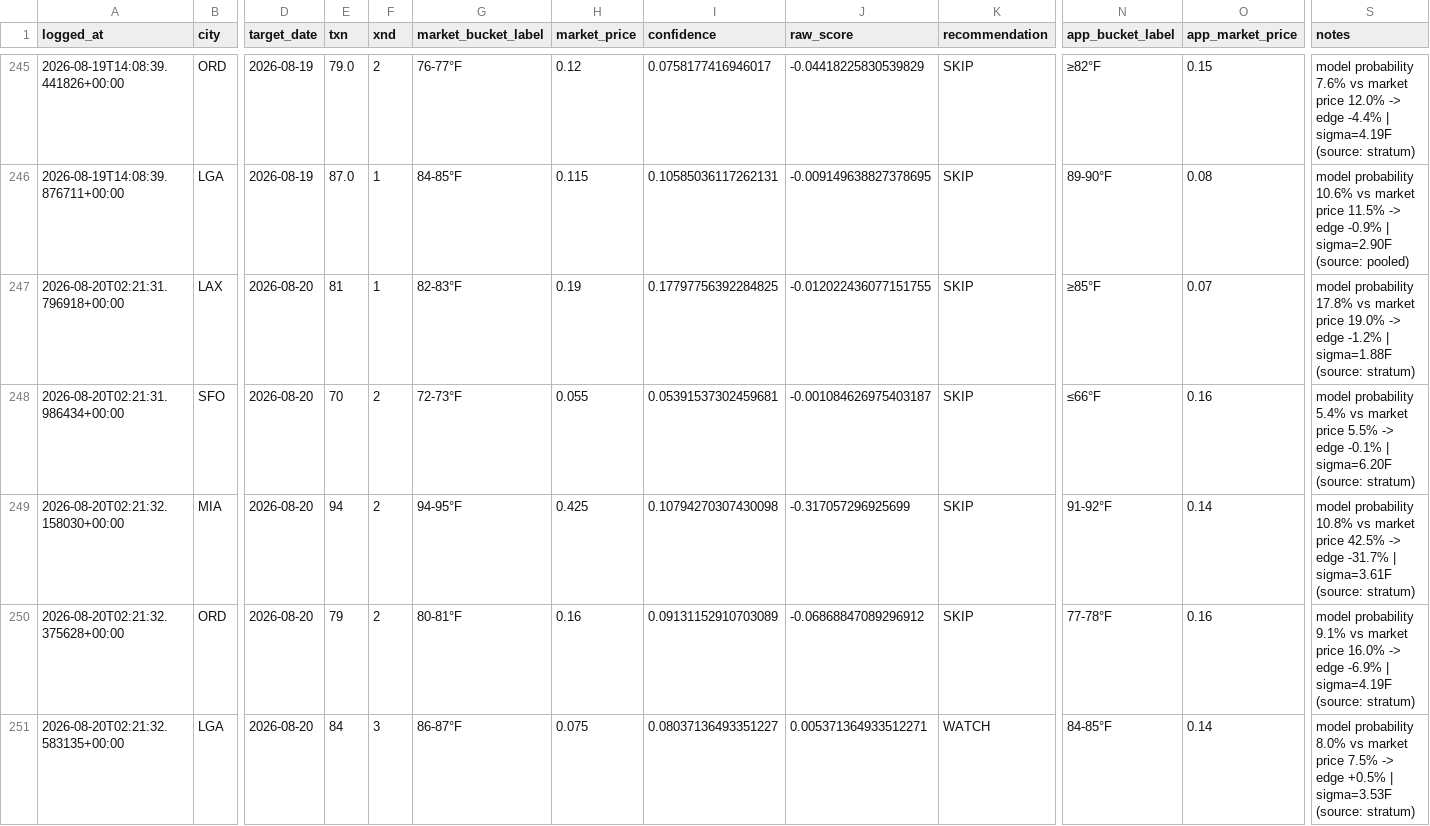
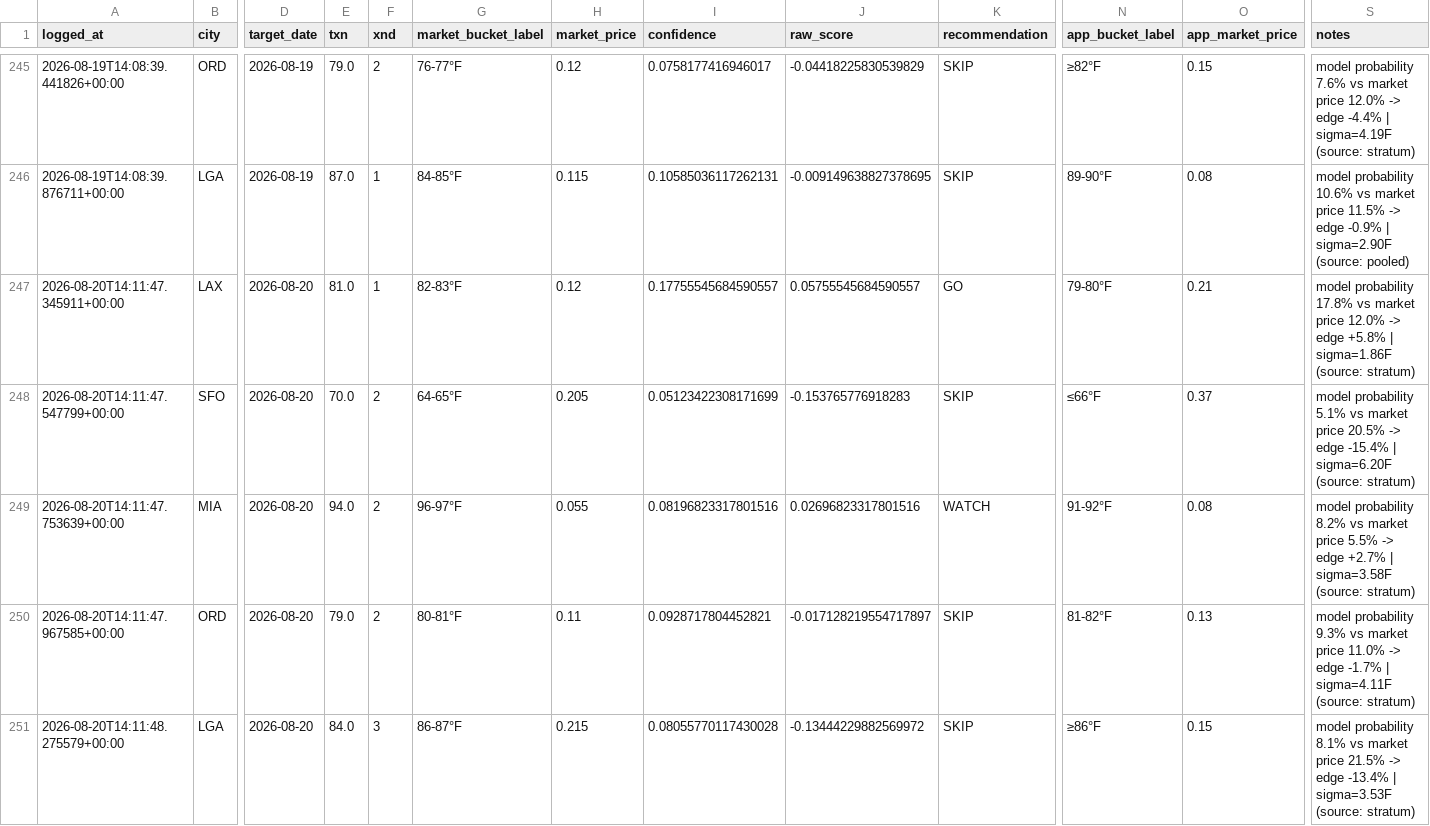
Before and after one commit to sso233x/weather-bot, a CSV file: trade_log.csv, drawn as a sheet; only a part is shown, gaps mark what is left out; removed rows and columns are numbered as before the commit, all else as after; rows hold the shown columns only; the diff names each change by its address in the sheet, - before the commit and + after, or states it on an @@ line.

```diff
--- a/trade_log.csv
+++ b/trade_log.csv
-row 247: 2026-08-20T02:21:31.796918+00:00 | LAX | 2026-08-20 | 81 | 1 | 82-83°F | 0.19 | 0.17797756392284825 | -0.012022436077151755 | SKIP | ≥85°F | 0.07 | model probability 17.8% vs market price 19.0% -> edge -1.2% | sigma=1.88F (source: stratum)
+row 247: 2026-08-20T14:11:47.345911+00:00 | LAX | 2026-08-20 | 81.0 | 1 | 82-83°F | 0.12 | 0.17755545684590557 | 0.05755545684590557 | GO | 79-80°F | 0.21 | model probability 17.8% vs market price 12.0% -> edge +5.8% | sigma=1.86F (source: stratum)
-A248 (logged_at): 2026-08-20T02:21:31.986434+00:00
+A248 (logged_at): 2026-08-20T14:11:47.547799+00:00
-E248 (txn): 70
+E248 (txn): 70.0
-G248 (market_bucket_label): 72-73°F
+G248 (market_bucket_label): 64-65°F
-H248 (market_price): 0.055
+H248 (market_price): 0.205
-I248 (confidence): 0.05391537302459681
+I248 (confidence): 0.05123422308171699
-J248 (raw_score): -0.001084626975403187
+J248 (raw_score): -0.153765776918283
-O248 (app_market_price): 0.16
+O248 (app_market_price): 0.37
-S248 (notes): model probability 5.4% vs market price 5.5% -> edge -0.1% | sigma=6.20F…
+S248 (notes): model probability 5.1% vs market price 20.5% -> edge -15.4% | sigma=6.20F…
-row 249: 2026-08-20T02:21:32.158030+00:00 | MIA | 2026-08-20 | 94 | 2 | 94-95°F | 0.425 | 0.10794270307430098 | -0.317057296925699 | SKIP | 91-92°F | 0.14 | model probability 10.8% vs market price 42.5% -> edge -31.7% | sigma=3.61F (source: stratum)
+row 249: 2026-08-20T14:11:47.753639+00:00 | MIA | 2026-08-20 | 94.0 | 2 | 96-97°F | 0.055 | 0.08196823317801516 | 0.02696823317801516 | WATCH | 91-92°F | 0.08 | model probability 8.2% vs market price 5.5% -> edge +2.7% | sigma=3.58F (source: stratum)
-A250 (logged_at): 2026-08-20T02:21:32.375628+00:00
+A250 (logged_at): 2026-08-20T14:11:47.967585+00:00
-E250 (txn): 79
+E250 (txn): 79.0
-H250 (market_price): 0.16
+H250 (market_price): 0.11
-I250 (confidence): 0.09131152910703089
+I250 (confidence): 0.0928717804452821
-J250 (raw_score): -0.06868847089296912
+J250 (raw_score): -0.017128219554717897
-N250 (app_bucket_label): 77-78°F
+N250 (app_bucket_label): 81-82°F
-O250 (app_market_price): 0.16
+O250 (app_market_price): 0.13
-S250 (notes): model probability 9.1% vs market price 16.0% -> edge -6.9% | sigma=4.19F (source: stratum)
+S250 (notes): model probability 9.3% vs market price 11.0% -> edge -1.7% | sigma=4.11F (source: stratum)
-row 251: 2026-08-20T02:21:32.583135+00:00 | LGA | 2026-08-20 | 84 | 3 | 86-87°F | 0.075 | 0.08037136493351227 | 0.005371364933512271 | WATCH | 84-85°F | 0.14 | model probability 8.0% vs market price 7.5% -> edge +0.5% | sigma=3.53F (source: stratum)
+row 251: 2026-08-20T14:11:48.275579+00:00 | LGA | 2026-08-20 | 84.0 | 3 | 86-87°F | 0.215 | 0.08055770117430028 | -0.13444229882569972 | SKIP | ≥86°F | 0.15 | model probability 8.1% vs market price 21.5% -> edge -13.4% | sigma=3.53F (source: stratum)
```
